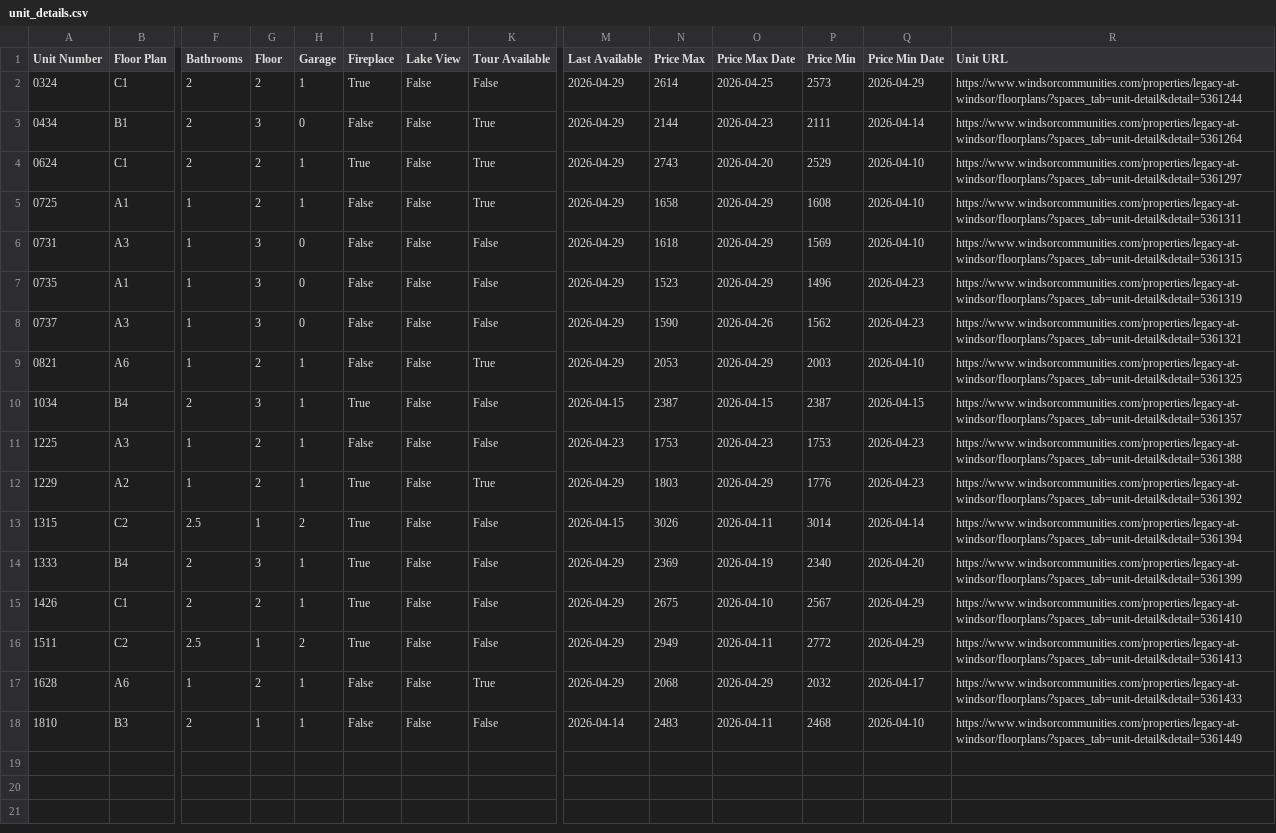
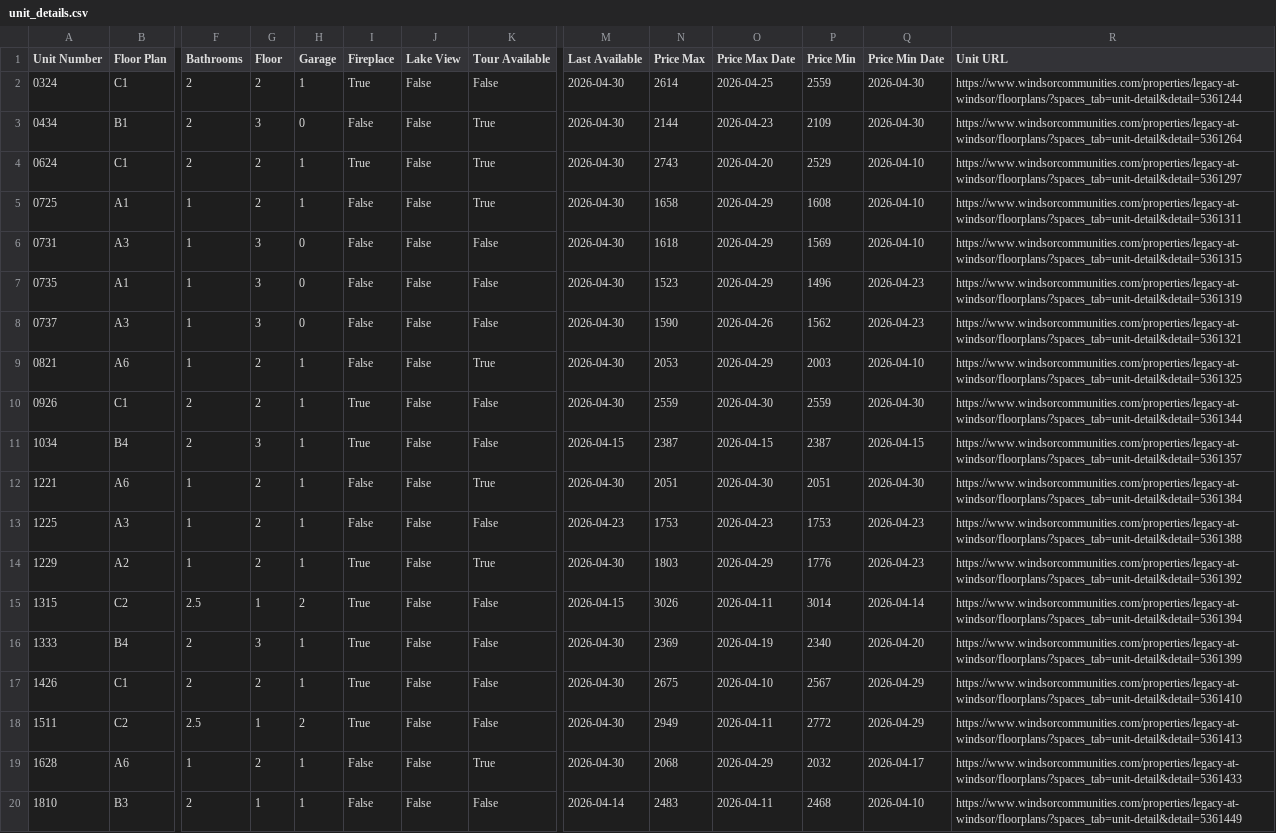
Before and after one commit to patchnpin/apartment_tracker, a CSV file: data/unit_details.csv, drawn as a sheet; only a part is shown, gaps mark what is left out; addresses are those after the commit; rows hold the shown columns only; the diff names each change by its address in the sheet, - before the commit and + after, or states it on an @@ line.

```diff
--- a/data/unit_details.csv
+++ b/data/unit_details.csv
-M2:M9 (Last Available): 2026-04-29
+M2:M9 (Last Available): 2026-04-30
-P2 (Price Min): 2573
+P2 (Price Min): 2559
-Q2 (Price Min Date): 2026-04-29
+Q2 (Price Min Date): 2026-04-30
-P3 (Price Min): 2111
+P3 (Price Min): 2109
-Q3 (Price Min Date): 2026-04-14
+Q3 (Price Min Date): 2026-04-30
+row 10: 0926 | C1 | 2 | 2 | 1 | True | False | False | 2026-04-30 | 2559 | 2026-04-30 | 2559 | 2026-04-30 | https://www.windsorcommunities.com/properties/legacy-at-windsor/floorplans/?spaces_tab=unit-detail&detail=5361344
+row 12: 1221 | A6 | 1 | 2 | 1 | False | False | True | 2026-04-30 | 2051 | 2026-04-30 | 2051 | 2026-04-30 | https://www.windsorcommunities.com/properties/legacy-at-windsor/floorplans/?spaces_tab=unit-detail&detail=5361384
-M14 (Last Available): 2026-04-29
+M14 (Last Available): 2026-04-30
-M16:M19 (Last Available): 2026-04-29
+M16:M19 (Last Available): 2026-04-30
```
Also changed, not shown: data/price_history.csv, docs/price_history.csv, 1 other file.
